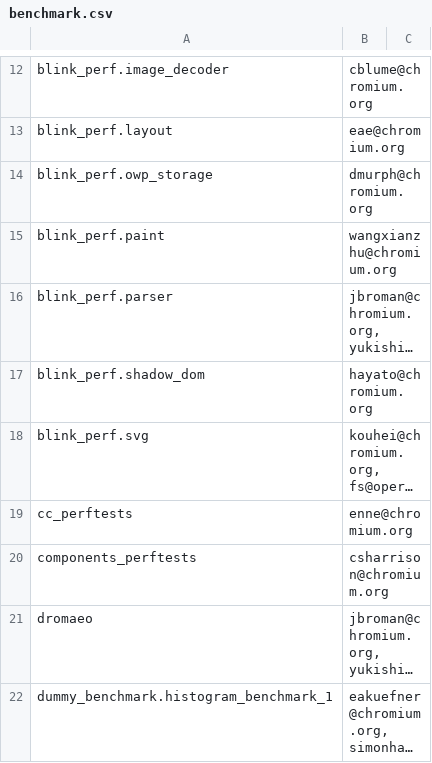
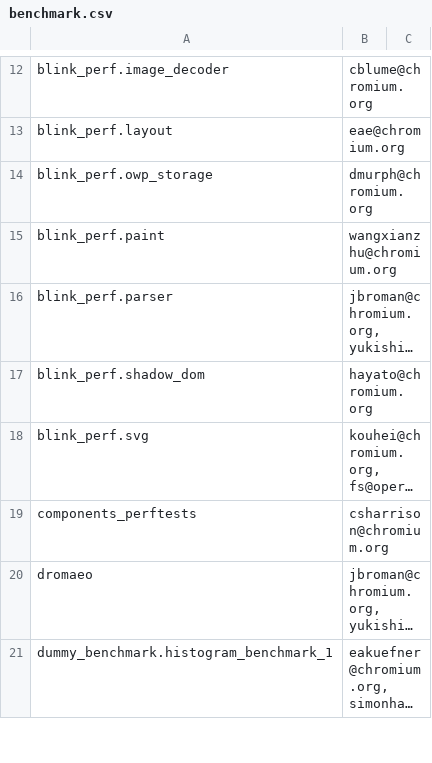
Before and after one commit to webrtc-uwp/chromium-tools, a CSV file: perf/benchmark.csv, drawn as a sheet; only a part is shown, gaps mark what is left out; long unchanged cells end in …; the diff names each change by its address in the sheet, - before the commit and + after, or states it on an @@ line.

Commit message:
cc_perftests: Stop running on the perf bots.
The tests have not been very useful, and has remain disabled on a
number of bots for a while. So stop running the tests on the perf
bots altogether. The tests can still be used locally to watch for
improvements/regressions for specific changes as desired/needed.

BUG=784454, 721757, 736150
BUG=698831, 792995, 723821

Change-Id: Ifede89a3f7a87d96bbb726e0911e1df26e6f9a6b
Reviewed-on: https://chromium-review.googlesource.com/1021653
Reviewed-by: enne <enne@chromium.org>
Reviewed-by: Ned Nguyen <nednguyen@google.com>
Reviewed-by: Dirk Pranke <dpranke@chromium.org>
Commit-Queue: Ned Nguyen <nednguyen@google.com>
Cr-Original-Commit-Position: refs/heads/master@{#552422}
Cr-Mirrored-From: https://chromium.googlesource.com/chromium/src
Cr-Mirrored-Commit: 87711633bd43436dea338b0869f5ab89c89d758d

```diff
--- a/perf/benchmark.csv
+++ b/perf/benchmark.csv
-row 19: cc_perftests | enne@chromium.org
```
Also changed, not shown: 1 other file.
